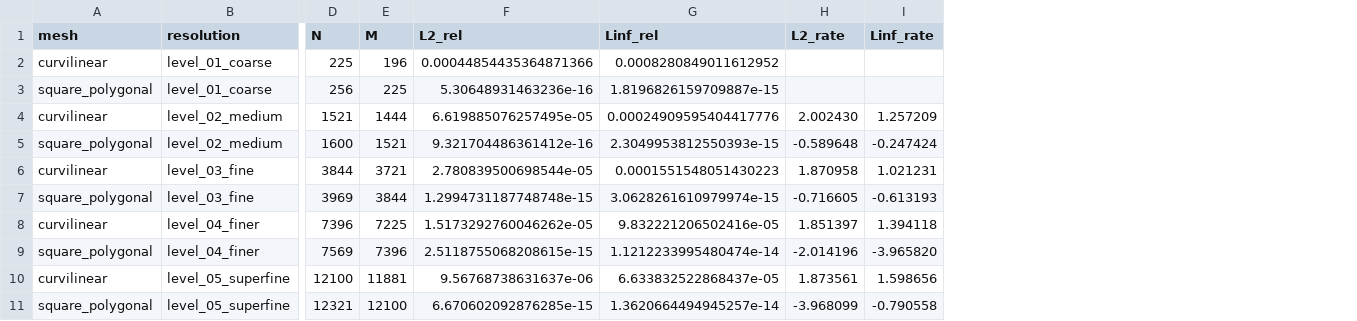
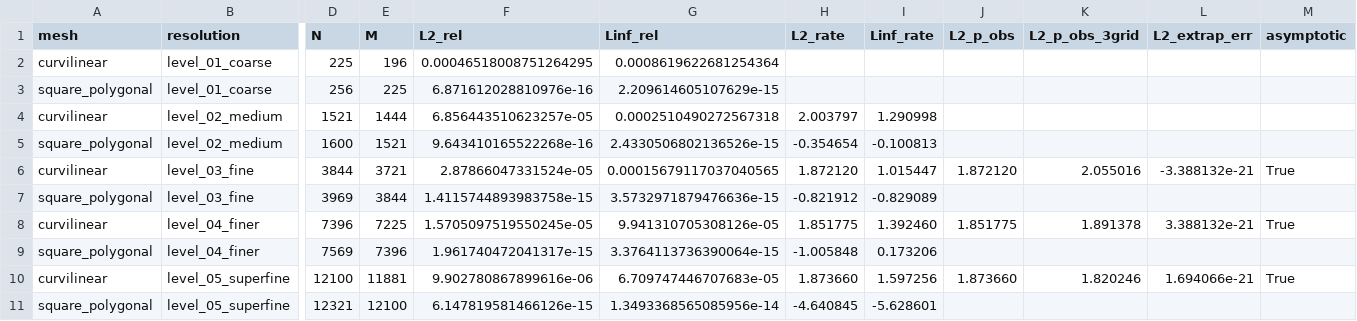
Before and after one commit to Lucas-Ash/thermalio, a CSV file: test_plots/steady_linear_robin/convergence_summary.csv, drawn as a sheet; only a part is shown, gaps mark what is left out; the diff names each change by its address in the sheet, - before the commit and + after, or states it on an @@ line.

```diff
--- a/test_plots/steady_linear_robin/convergence_summary.csv
+++ b/test_plots/steady_linear_robin/convergence_summary.csv
+column J (L2_p_obs), rows 6-10: 1.872120 |  | 1.851775 |  | 1.873660
+column K (L2_p_obs_3grid), rows 6-10: 2.055016 |  | 1.891378 |  | 1.820246
+column L (L2_extrap_err), rows 6-10: -3.388132e-21 |  | 3.388132e-21 |  | 1.694066e-21
+column M (asymptotic), rows 6-10: True |  | True |  | True
-F2 (L2_rel): 0.00044854435364871366
+F2 (L2_rel): 0.00046518008751264295
-G2 (Linf_rel): 0.0008280849011612952
+G2 (Linf_rel): 0.0008619622681254364
-F3 (L2_rel): 5.30648931463236e-16
+F3 (L2_rel): 6.871612028810976e-16
-G3 (Linf_rel): 1.8196826159709887e-15
+G3 (Linf_rel): 2.209614605107629e-15
-F4 (L2_rel): 6.619885076257495e-05
+F4 (L2_rel): 6.856443510623257e-05
-G4 (Linf_rel): 0.00024909595404417776
+G4 (Linf_rel): 0.0002510490272567318
-H4 (L2_rate): 2.002430
+H4 (L2_rate): 2.003797
-I4 (Linf_rate): 1.257209
+I4 (Linf_rate): 1.290998
-F5 (L2_rel): 9.321704486361412e-16
+F5 (L2_rel): 9.643410165522268e-16
-G5 (Linf_rel): 2.3049953812550393e-15
+G5 (Linf_rel): 2.4330506802136526e-15
-H5 (L2_rate): -0.589648
+H5 (L2_rate): -0.354654
-I5 (Linf_rate): -0.247424
+I5 (Linf_rate): -0.100813
-F6 (L2_rel): 2.780839500698544e-05
+F6 (L2_rel): 2.87866047331524e-05
-G6 (Linf_rel): 0.0001551548051430223
+G6 (Linf_rel): 0.00015679117037040565
-H6 (L2_rate): 1.870958
+H6 (L2_rate): 1.872120
-I6 (Linf_rate): 1.021231
+I6 (Linf_rate): 1.015447
-F7 (L2_rel): 1.2994731187748748e-15
+F7 (L2_rel): 1.4115744893983758e-15
-G7 (Linf_rel): 3.0628261610979974e-15
+G7 (Linf_rel): 3.5732971879476636e-15
-H7 (L2_rate): -0.716605
+H7 (L2_rate): -0.821912
-I7 (Linf_rate): -0.613193
+I7 (Linf_rate): -0.829089
-F8 (L2_rel): 1.5173292760046262e-05
+F8 (L2_rel): 1.5705097519550245e-05
-G8 (Linf_rel): 9.832221206502416e-05
+G8 (Linf_rel): 9.941310705308126e-05
-H8 (L2_rate): 1.851397
+H8 (L2_rate): 1.851775
-I8 (Linf_rate): 1.394118
+I8 (Linf_rate): 1.392460
-F9 (L2_rel): 2.5118755068208615e-15
+F9 (L2_rel): 1.961740472041317e-15
-G9 (Linf_rel): 1.1212233995480474e-14
+G9 (Linf_rel): 3.3764113736390064e-15
-H9 (L2_rate): -2.014196
+H9 (L2_rate): -1.005848
-I9 (Linf_rate): -3.965820
+I9 (Linf_rate): 0.173206
-F10 (L2_rel): 9.56768738631637e-06
+F10 (L2_rel): 9.902780867899616e-06
-G10 (Linf_rel): 6.633832522868437e-05
+G10 (Linf_rel): 6.709747446707683e-05
-H10 (L2_rate): 1.873561
+H10 (L2_rate): 1.873660
-I10 (Linf_rate): 1.598656
+I10 (Linf_rate): 1.597256
-F11 (L2_rel): 6.670602092876285e-15
+F11 (L2_rel): 6.147819581466126e-15
-G11 (Linf_rel): 1.3620664494945257e-14
+G11 (Linf_rel): 1.3493368565085956e-14
-H11 (L2_rate): -3.968099
+H11 (L2_rate): -4.640845
-I11 (Linf_rate): -0.790558
+I11 (Linf_rate): -5.628601
```
Also changed, not shown: test_plots/steady_linear_neumann/convergence_summary.csv, 28 other files.
